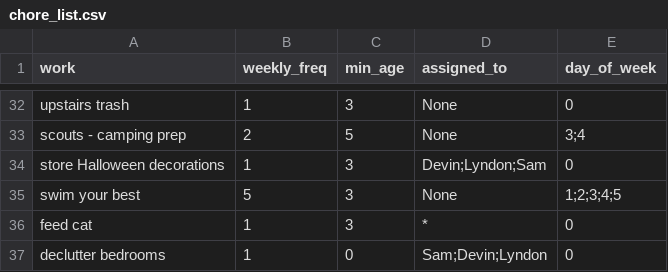
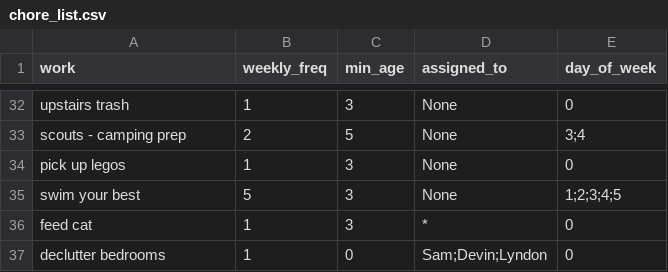
Before and after one commit to rbpdqdat/chores, a CSV file: data/chore_list.csv, drawn as a sheet; only a part is shown, gaps mark what is left out; the diff covers the shown part only.

```diff
--- a/data/chore_list.csv
+++ b/data/chore_list.csv
@@ -33,3 +33,3 @@ upstairs trash,1,3,None,0
 scouts - camping prep,2,5,None,3;4
-store Halloween decorations,1,3,Devin;Lyndon;Sam,0
+pick up legos,1,3,None,0
 swim your best,5,3,None,1;2;3;4;5
```
Also changed, not shown: 1 added row, 1 removed row and 16 edited cells elsewhere in this file, 16 other files.
